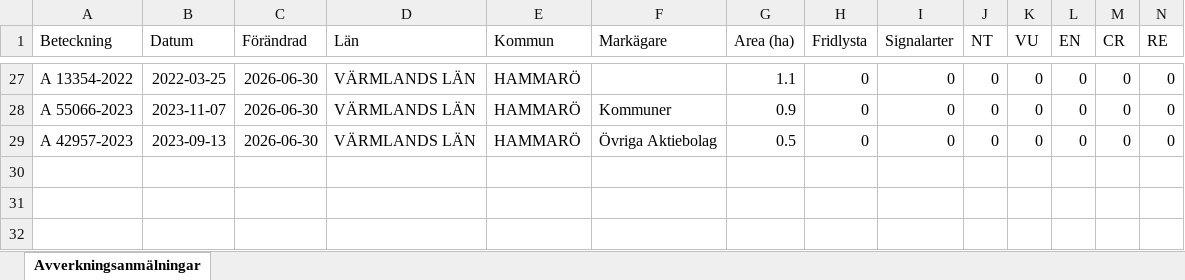
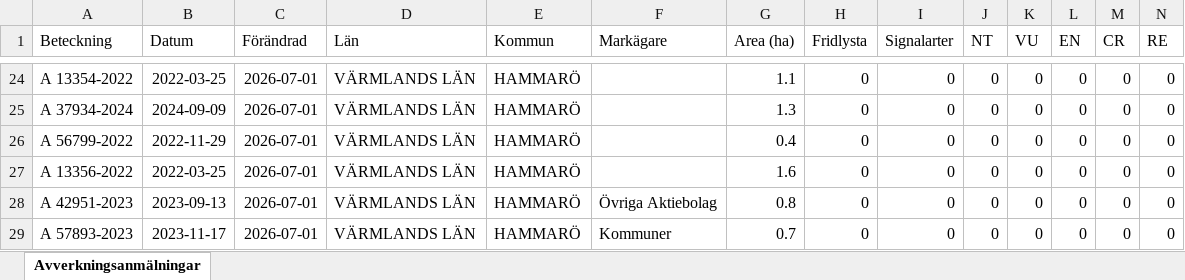
Before and after one commit to klasma/Logging_1761, an Excel workbook: Översikt HAMMARÖ.xlsx, sheet Avverkningsanmälningar, drawn as a sheet; only a part is shown, gaps mark what is left out; values as stored, in another font and other column widths than the file's, no borders; addresses are those after the commit; rows hold the shown columns only; the diff covers the shown part only; the diff names each change by its address in the sheet, - before the commit and + after, or states it on an @@ line.

```diff
--- a/Översikt HAMMARÖ.xlsx (sheet Avverkningsanmälningar)
+++ b/Översikt HAMMARÖ.xlsx (sheet Avverkningsanmälningar)
-C24 (Förändrad): 2026-06-30
+C24 (Förändrad): 2026-07-01
+row 25: A 37934-2024 | 2024-09-09 | 2026-07-01 | VÄRMLANDS LÄN | HAMMARÖ |  | 1.3 | 0 | 0 | 0 | 0 | 0 | 0 | 0
+row 26: A 56799-2022 | 2022-11-29 | 2026-07-01 | VÄRMLANDS LÄN | HAMMARÖ |  | 0.4 | 0 | 0 | 0 | 0 | 0 | 0 | 0
-A27 (Beteckning): A 55066-2023
+A27 (Beteckning): A 13356-2022
-B27 (Datum): 2023-11-07
+B27 (Datum): 2022-03-25
-C27:C28 (Förändrad): 2026-06-30
+C27:C28 (Förändrad): 2026-07-01
-F27 (Markägare): Kommuner
+F27 (Markägare): (empty)
-G27 (Area (ha)): 0.9
+G27 (Area (ha)): 1.6
-A28 (Beteckning): A 42957-2023
+A28 (Beteckning): A 42951-2023
-G28 (Area (ha)): 0.5
+G28 (Area (ha)): 0.8
+row 29: A 57893-2023 | 2023-11-17 | 2026-07-01 | VÄRMLANDS LÄN | HAMMARÖ | Kommuner | 0.7 | 0 | 0 | 0 | 0 | 0 | 0 | 0
```
Also changed, not shown: 5 added rows, 8 removed rows and 48 edited cells elsewhere in this sheet, artfynd/A 24618-2022 artfynd.xlsx, artfynd/A 2769-2023 artfynd.xlsx, 57 other files.
